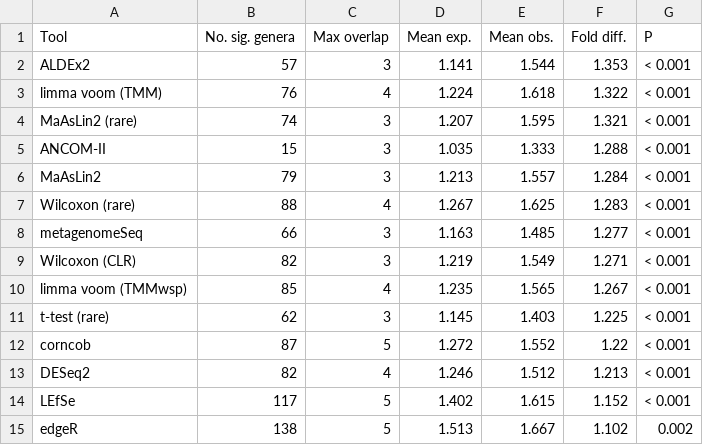
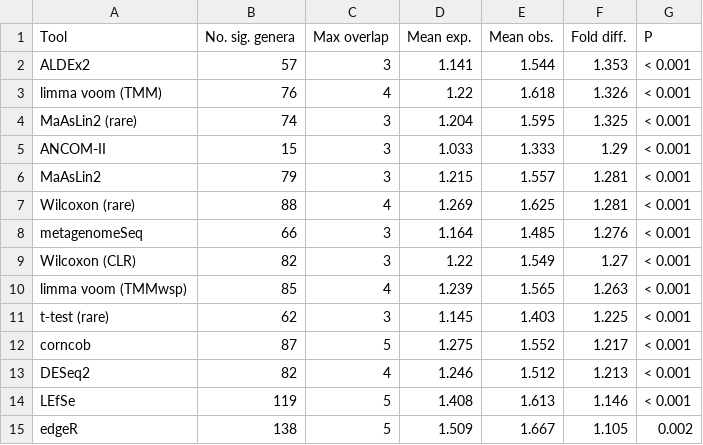
Before and after one commit to nearinj/Comparison_of_DA_microbiome_methods, a TSV file: Display_items/Tables/Table2_diarrhea_consistency.tsv, drawn as a sheet.

```diff
--- a/Display_items/Tables/Table2_diarrhea_consistency.tsv
+++ b/Display_items/Tables/Table2_diarrhea_consistency.tsv
@@ -2,14 +2,14 @@ Tool	No. sig. genera	Max overlap	Mean exp.	Mean obs.	Fold diff.	P
 ALDEx2	57	3	1.141	1.544	1.353	< 0.001
-limma voom (TMM)	76	4	1.224	1.618	1.322	< 0.001
-MaAsLin2 (rare)	74	3	1.207	1.595	1.321	< 0.001
-ANCOM-II	15	3	1.035	1.333	1.288	< 0.001
-MaAsLin2	79	3	1.213	1.557	1.284	< 0.001
-Wilcoxon (rare)	88	4	1.267	1.625	1.283	< 0.001
-metagenomeSeq	66	3	1.163	1.485	1.277	< 0.001
-Wilcoxon (CLR)	82	3	1.219	1.549	1.271	< 0.001
-limma voom (TMMwsp)	85	4	1.235	1.565	1.267	< 0.001
+limma voom (TMM)	76	4	1.22	1.618	1.326	< 0.001
+MaAsLin2 (rare)	74	3	1.204	1.595	1.325	< 0.001
+ANCOM-II	15	3	1.033	1.333	1.29	< 0.001
+MaAsLin2	79	3	1.215	1.557	1.281	< 0.001
+Wilcoxon (rare)	88	4	1.269	1.625	1.281	< 0.001
+metagenomeSeq	66	3	1.164	1.485	1.276	< 0.001
+Wilcoxon (CLR)	82	3	1.22	1.549	1.27	< 0.001
+limma voom (TMMwsp)	85	4	1.239	1.565	1.263	< 0.001
 t-test (rare)	62	3	1.145	1.403	1.225	< 0.001
-corncob	87	5	1.272	1.552	1.22	< 0.001
+corncob	87	5	1.275	1.552	1.217	< 0.001
 DESeq2	82	4	1.246	1.512	1.213	< 0.001
-LEfSe	117	5	1.402	1.615	1.152	< 0.001
-edgeR	138	5	1.513	1.667	1.102	0.002
+LEfSe	119	5	1.408	1.613	1.146	< 0.001
+edgeR	138	5	1.509	1.667	1.105	0.002
```
Also changed, not shown: Display_items/Tables/Supp_obesity_consistency.tsv, 6 other files.
